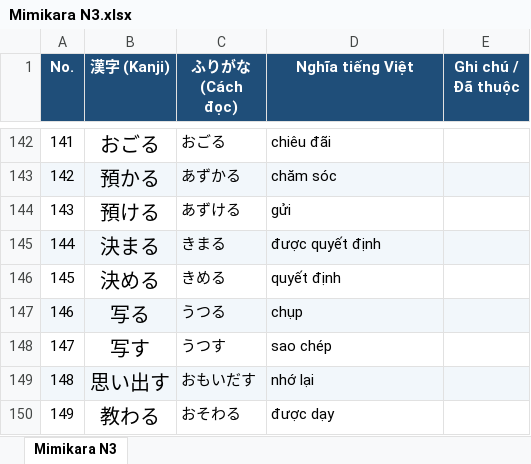
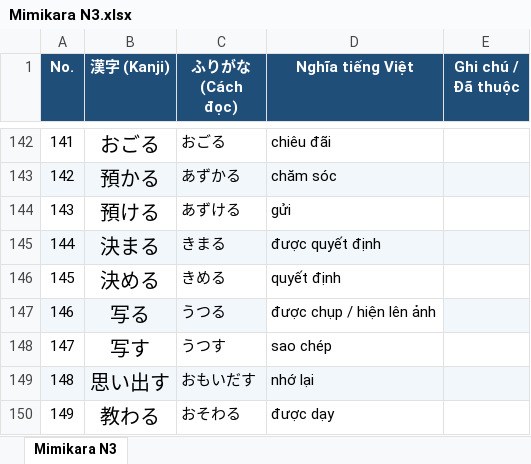
Before and after one commit to huuphuc0261993/demo-quizlet, an Excel workbook: Mimikara N3.xlsx, sheet Mimikara N3, drawn as a sheet; only a part is shown, gaps mark what is left out; values as stored, in another font and other column widths than the file's, no borders; the diff names each change by its address in the sheet, - before the commit and + after, or states it on an @@ line.

```diff
--- a/Mimikara N3.xlsx (sheet Mimikara N3)
+++ b/Mimikara N3.xlsx (sheet Mimikara N3)
-D147 (Nghĩa tiếng Việt): chụp
+D147 (Nghĩa tiếng Việt): được chụp / hiện lên ảnh
-D147 fill: #F2F7FB
+D147 fill: none
```
Also changed, not shown: 2 other files.
